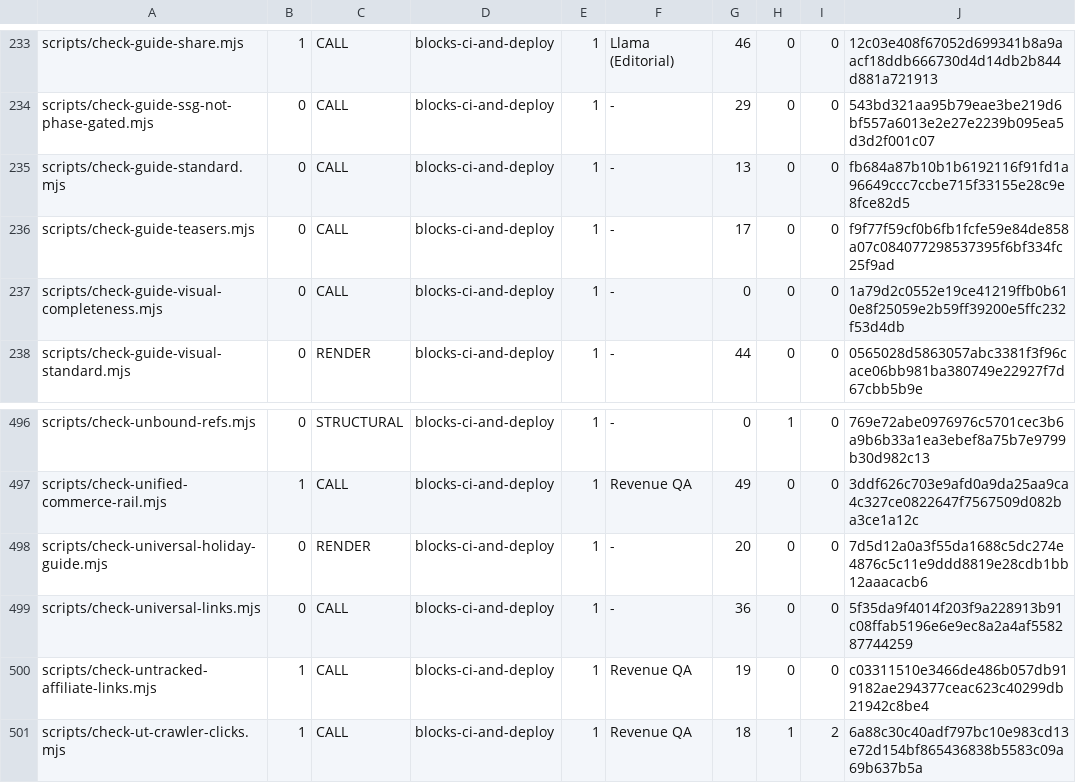
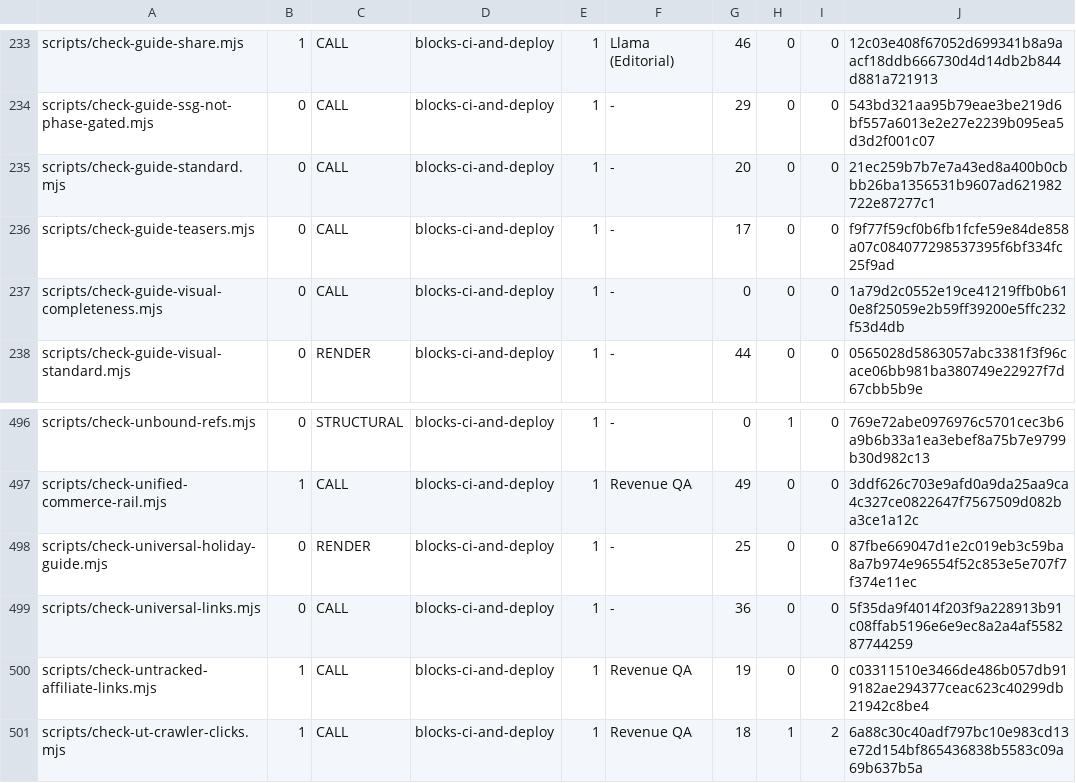
Before and after one commit to wallstreethyena/Wayfind, a TSV file: scripts/lib/guard-expectations.tsv, drawn as a sheet; only a part is shown, gaps mark what is left out.

```diff
--- a/scripts/lib/guard-expectations.tsv
+++ b/scripts/lib/guard-expectations.tsv
@@ -234,3 +234,3 @@ scripts/check-guide-share.mjs	1	CALL	blocks-ci-and-deploy	1	Llama (Editorial)	46
 scripts/check-guide-ssg-not-phase-gated.mjs	0	CALL	blocks-ci-and-deploy	1	-	29	0	0	543bd321aa95b79eae3be219d6bf557a6013e2e27e2239b095ea5d3d2f001c07
-scripts/check-guide-standard.mjs	0	CALL	blocks-ci-and-deploy	1	-	13	0	0	fb684a87b10b1b6192116f91fd1a96649ccc7ccbe715f33155e28c9e8fce82d5
+scripts/check-guide-standard.mjs	0	CALL	blocks-ci-and-deploy	1	-	20	0	0	21ec259b7b7e7a43ed8a400b0cbbb26ba1356531b9607ad621982722e87277c1
 scripts/check-guide-teasers.mjs	0	CALL	blocks-ci-and-deploy	1	-	17	0	0	f9f77f59cf0b6fb1fcfe59e84de858a07c084077298537395f6bf334fc25f9ad
@@ -497,3 +497,3 @@ scripts/check-unbound-refs.mjs	0	STRUCTURAL	blocks-ci-and-deploy	1	-	0	1	0	769e7
 scripts/check-unified-commerce-rail.mjs	1	CALL	blocks-ci-and-deploy	1	Revenue QA	49	0	0	3ddf626c703e9afd0a9da25aa9ca4c327ce0822647f7567509d082ba3ce1a12c
-scripts/check-universal-holiday-guide.mjs	0	RENDER	blocks-ci-and-deploy	1	-	20	0	0	7d5d12a0a3f55da1688c5dc274e4876c5c11e9ddd8819e28cdb1bb12aaacacb6
+scripts/check-universal-holiday-guide.mjs	0	RENDER	blocks-ci-and-deploy	1	-	25	0	0	87fbe669047d1e2c019eb3c59ba8a7b974e96554f52c853e5e707f7f374e11ec
 scripts/check-universal-links.mjs	0	CALL	blocks-ci-and-deploy	1	-	36	0	0	5f35da9f4014f203f9a228913b91c08ffab5196e6e9ec8a2a4af558287744259
```
Also changed, not shown: 13 other files.
